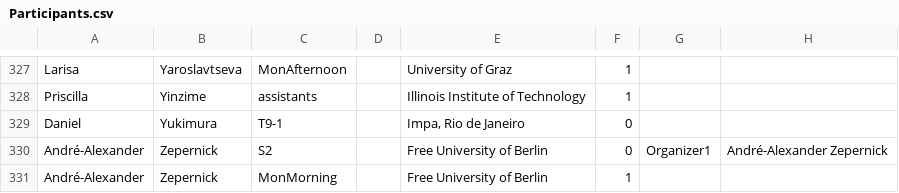
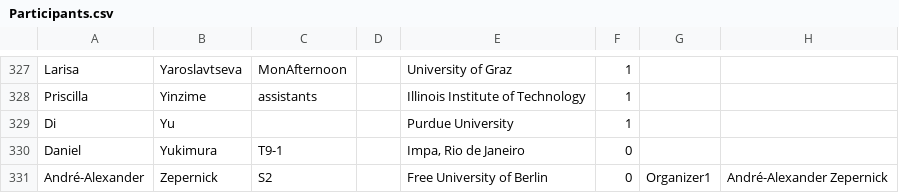
Before and after one commit to fjhickernell/MCM-2025-Program, a CSV file: preprocess/out/Participants.csv, drawn as a sheet; only a part is shown, gaps mark what is left out; the shorter side is filled out with more unchanged rows.

```diff
--- a/preprocess/out/Participants.csv
+++ b/preprocess/out/Participants.csv
@@ -328,2 +328,3 @@
 "Priscilla","Yinzime","assistants","","Illinois Institute of Technology",1,"",""
+"Di","Yu","","","Purdue University",1,"",""
 "Daniel","Yukimura","T9-1","","Impa, Rio de Janeiro",0,"",""
```
Also changed, not shown: preprocess/input/attendees.csv, 2 other files.
